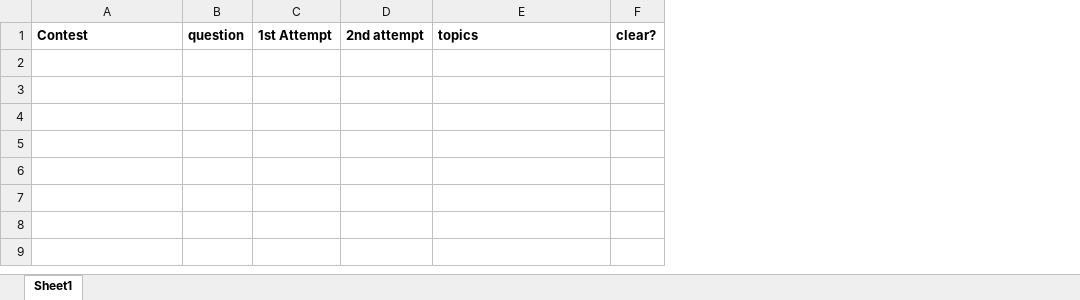
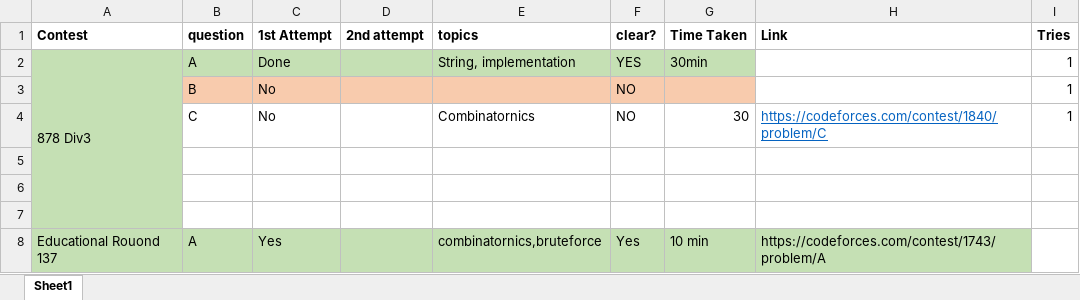
Before and after one commit to omsurase/DSA, an Excel workbook: codeforces/status.xlsx, sheet Sheet1, drawn as a sheet; values as stored, in another font and other column widths than the file's, no borders; the diff names each change by its address in the sheet, - before the commit and + after, or states it on an @@ line.

```diff
--- a/codeforces/status.xlsx (sheet Sheet1)
+++ b/codeforces/status.xlsx (sheet Sheet1)
+column G (Time Taken), empty
+column H (Link), empty
+column I (Tries), empty
+row 2: 878 Div3 | A | Done |  | String, implementation | YES | 30min |  | 1
+row 3:  | B | No |  |  | NO |  |  | 1
+row 4:  | C | No |  | Combinatornics | NO | 30 | https://codeforces.com/contest/1840/problem/C | 1
+row 5: (empty)
+row 6: (empty)
+row 7: (empty)
+row 8: Educational Rouond 137 | A | Yes |  | combinatornics,bruteforce | Yes | 10 min | https://codeforces.com/contest/1743/problem/A
```
Also changed, not shown: 6 other files.
